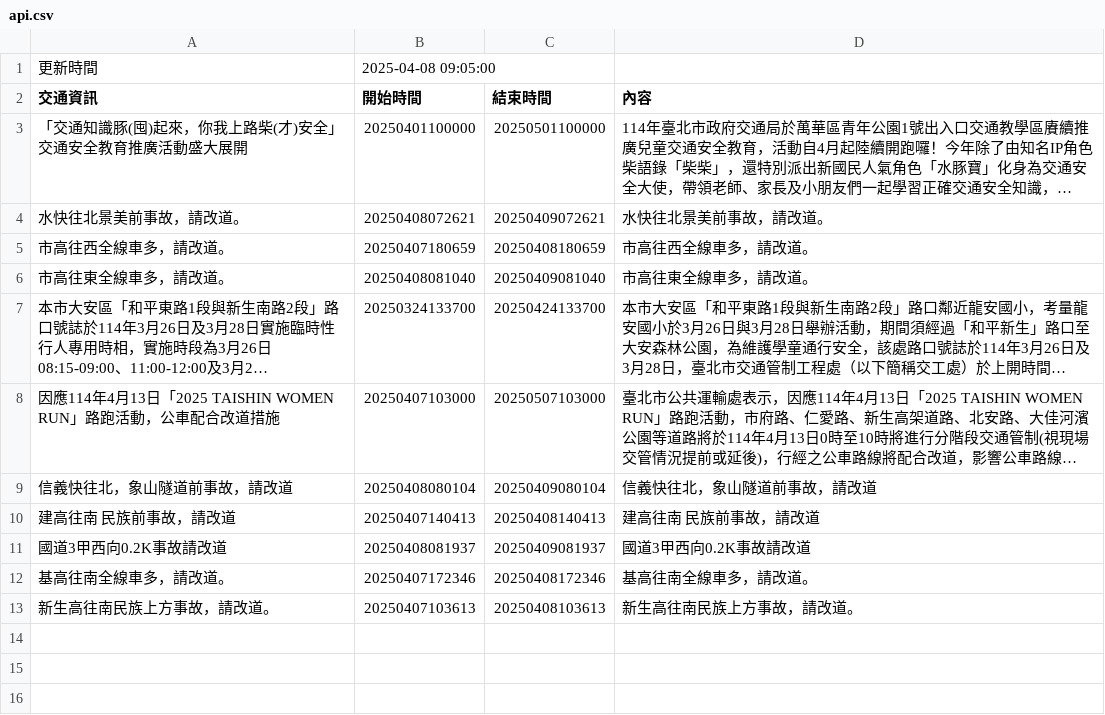
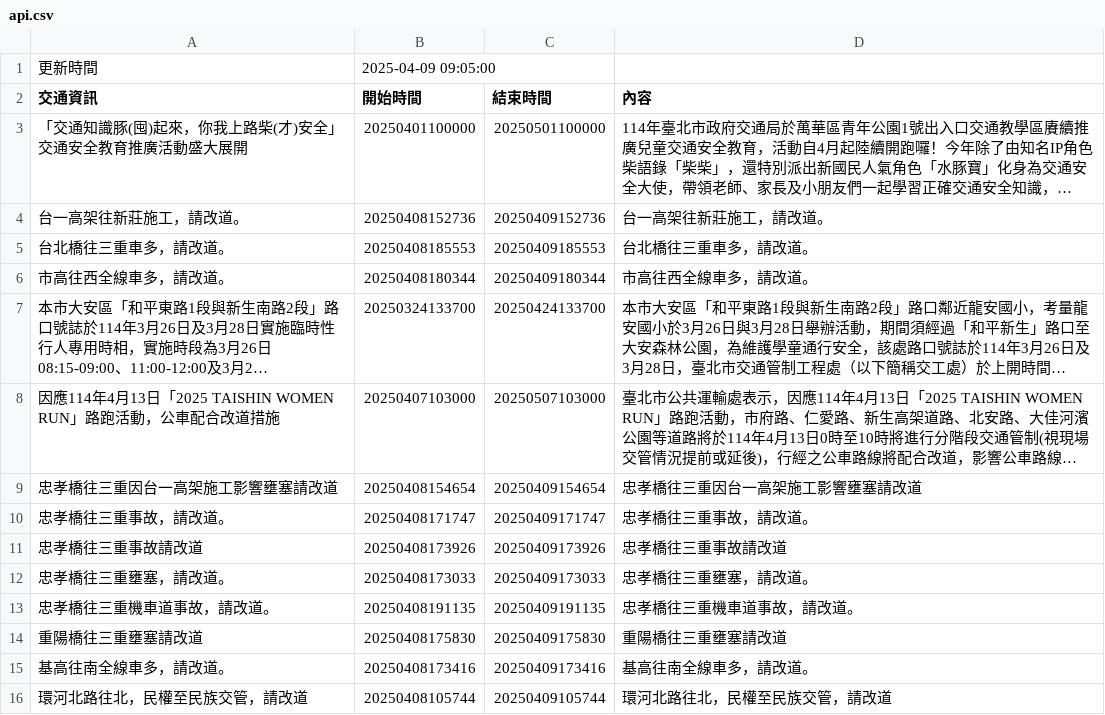
Before and after one commit to Brian-Su-tech/Open_Flatform_Mid, a CSV file: api.csv, drawn as a sheet; long unchanged cells end in …; removed rows and columns are numbered as before the commit, all else as after; the diff names each change by its address in the sheet, - before the commit and + after, or states it on an @@ line.

Commit message:
daily crawl

```diff
--- a/api.csv
+++ b/api.csv
-B1 (開始時間): 2025-04-08 09:05:00
+B1 (開始時間): 2025-04-09 09:05:00
-row 4: 水快往北景美前事故，請改道。 | 20250408072621 | 20250409072621 | 水快往北景美前事故，請改道。
+row 4: 台一高架往新莊施工，請改道。 | 20250408152736 | 20250409152736 | 台一高架往新莊施工，請改道。
+row 5: 台北橋往三重車多，請改道。 | 20250408185553 | 20250409185553 | 台北橋往三重車多，請改道。
-B6 (開始時間): 20250407180659
+B6 (開始時間): 20250408180344
-C6 (結束時間): 20250408180659
+C6 (結束時間): 20250409180344
-row 6: 市高往東全線車多，請改道。 | 20250408081040 | 20250409081040 | 市高往東全線車多，請改道。
-row 9: 信義快往北，象山隧道前事故，請改道 | 20250408080104 | 20250409080104 | 信義快往北，象山隧道前事故，請改道
-row 10: 建高往南 民族前事故，請改道 | 20250407140413 | 20250408140413 | 建高往南 民族前事故，請改道
-row 11: 國道3甲西向0.2K事故請改道 | 20250408081937 | 20250409081937 | 國道3甲西向0.2K事故請改道
+row 9: 忠孝橋往三重因台一高架施工影響壅塞請改道 | 20250408154654 | 20250409154654 | 忠孝橋往三重因台一高架施工影響壅塞請改道
+row 10: 忠孝橋往三重事故，請改道。 | 20250408171747 | 20250409171747 | 忠孝橋往三重事故，請改道。
+row 11: 忠孝橋往三重事故請改道 | 20250408173926 | 20250409173926 | 忠孝橋往三重事故請改道
+row 12: 忠孝橋往三重壅塞，請改道。 | 20250408173033 | 20250409173033 | 忠孝橋往三重壅塞，請改道。
+row 13: 忠孝橋往三重機車道事故，請改道。 | 20250408191135 | 20250409191135 | 忠孝橋往三重機車道事故，請改道。
+row 14: 重陽橋往三重壅塞請改道 | 20250408175830 | 20250409175830 | 重陽橋往三重壅塞請改道
-B15 (開始時間): 20250407172346
+B15 (開始時間): 20250408173416
-C15 (結束時間): 20250408172346
+C15 (結束時間): 20250409173416
-row 13: 新生高往南民族上方事故，請改道。 | 20250407103613 | 20250408103613 | 新生高往南民族上方事故，請改道。
+row 16: 環河北路往北，民權至民族交管，請改道 | 20250408105744 | 20250409105744 | 環河北路往北，民權至民族交管，請改道
```
